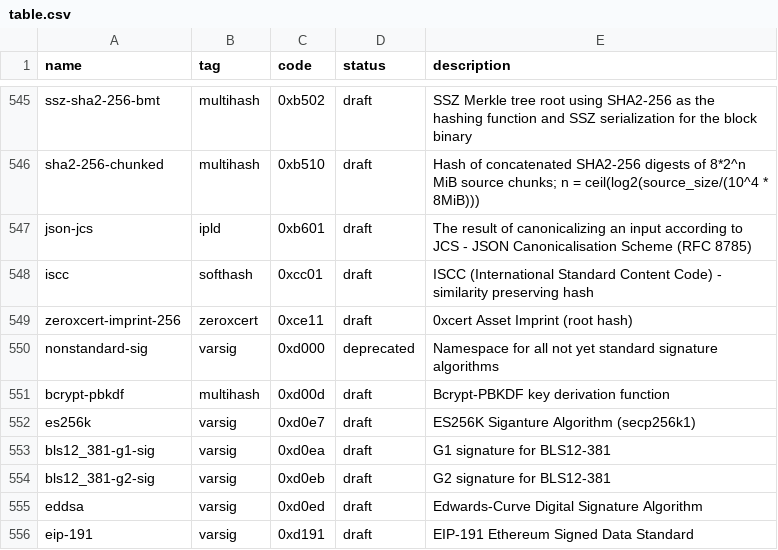
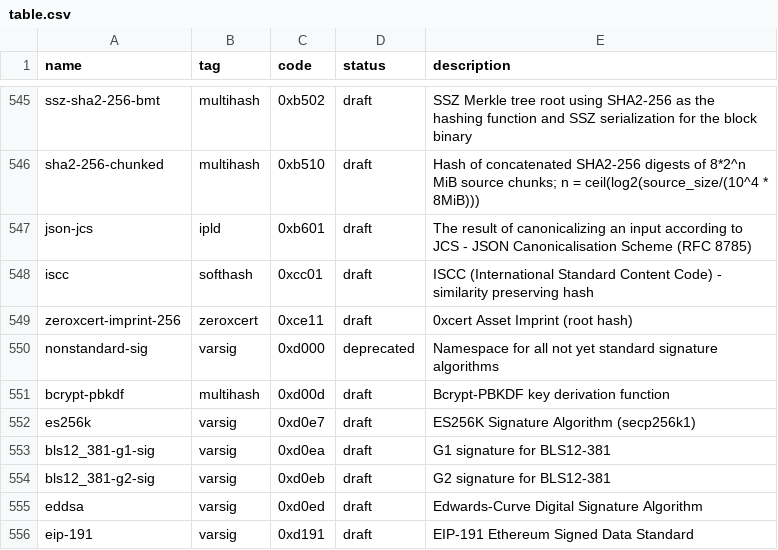
Before and after one commit to multiformats/multicodec, a CSV file: table.csv, drawn as a sheet; only a part is shown, gaps mark what is left out.

Commit message:
spelling: signature
Signed-off-by: Josh Soref <2119212+jsoref@users.noreply.github.com>

```diff
--- a/table.csv
+++ b/table.csv
@@ -551,3 +551,3 @@ nonstandard-sig,                varsig,         0xd000,         deprecated, Name
 bcrypt-pbkdf,                   multihash,      0xd00d,         draft,      Bcrypt-PBKDF key derivation function
-es256k,                         varsig,         0xd0e7,         draft,      ES256K Siganture Algorithm (secp256k1)
+es256k,                         varsig,         0xd0e7,         draft,      ES256K Signature Algorithm (secp256k1)
 bls12_381-g1-sig,               varsig,         0xd0ea,         draft,      G1 signature for BLS12-381
```
